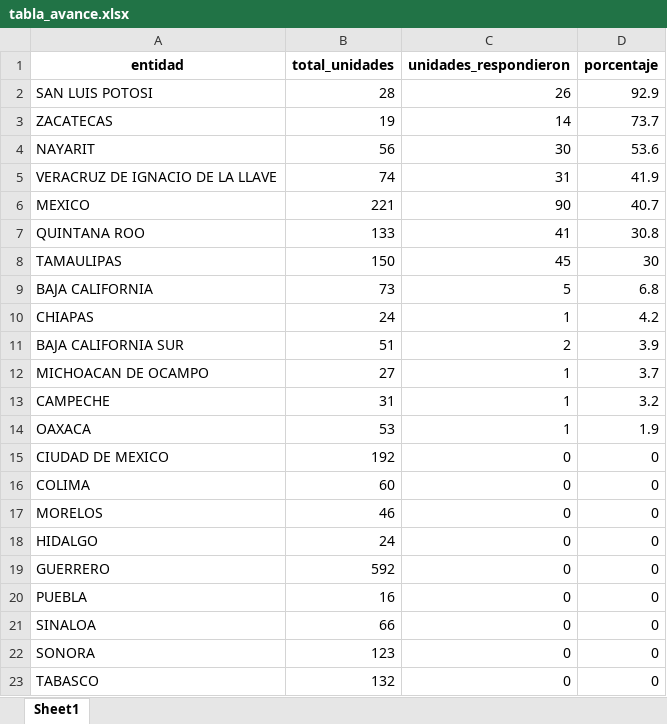
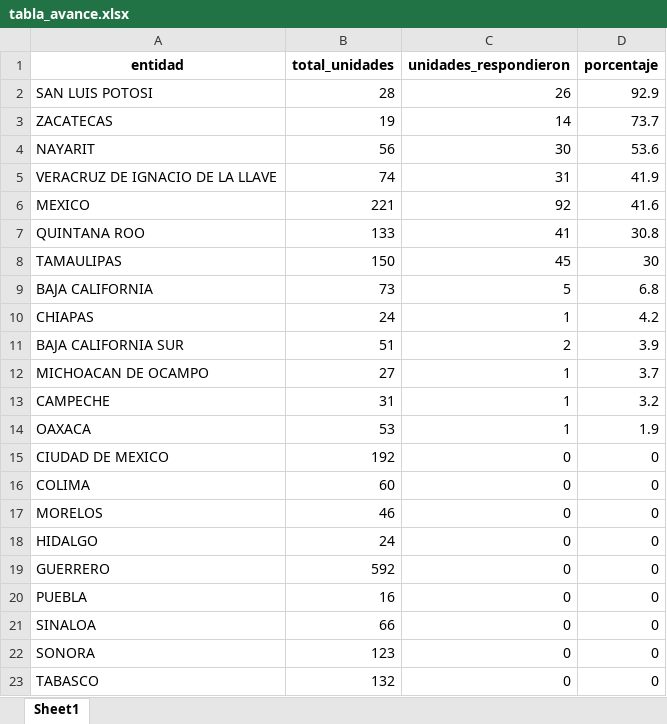
Before and after one commit to servicios-imss-b/informe--de-ang, an Excel workbook: tabla_avance.xlsx, sheet Sheet1, drawn as a sheet; values as stored, in another font and other column widths than the file's, no borders; the diff names each change by its address in the sheet, - before the commit and + after, or states it on an @@ line.

```diff
--- a/tabla_avance.xlsx (sheet Sheet1)
+++ b/tabla_avance.xlsx (sheet Sheet1)
-C6 (unidades_respondieron): 90
+C6 (unidades_respondieron): 92
-D6 (porcentaje): 40.7
+D6 (porcentaje): 41.6
```
Also changed, not shown: tabla_entidades.xlsx, tabla_unidades.xlsx, 1 other file.
